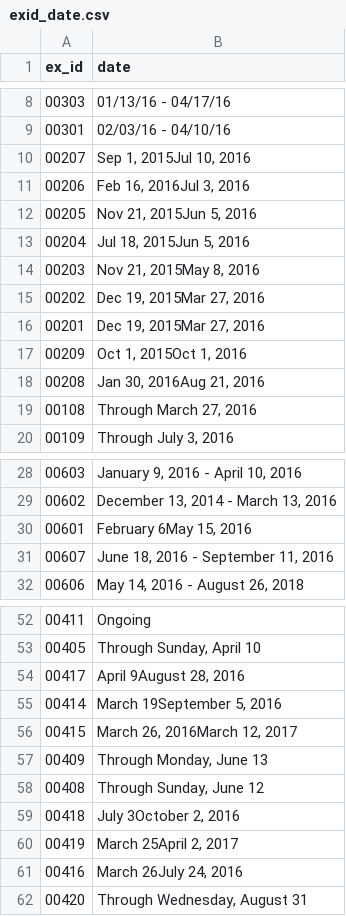
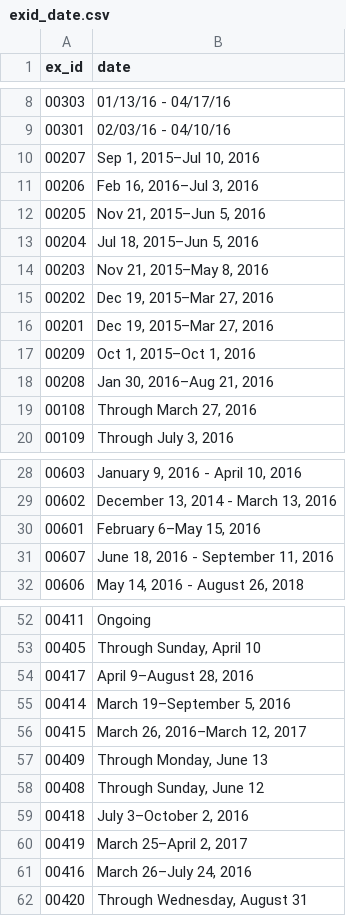
Before and after one commit to ccr122/ccr, a CSV file: artsearch/search/csvs/exid_date.csv, drawn as a sheet; only a part is shown, gaps mark what is left out; the diff covers the shown part only.

```diff
--- a/artsearch/search/csvs/exid_date.csv
+++ b/artsearch/search/csvs/exid_date.csv
@@ -9,11 +9,11 @@ ex_id|date
 00301|02/03/16 - 04/10/16
-00207|Sep 1, 2015Jul 10, 2016
-00206|Feb 16, 2016Jul 3, 2016
-00205|Nov 21, 2015Jun 5, 2016
-00204|Jul 18, 2015Jun 5, 2016
-00203|Nov 21, 2015May 8, 2016
-00202|Dec 19, 2015Mar 27, 2016
-00201|Dec 19, 2015Mar 27, 2016
-00209|Oct 1, 2015Oct 1, 2016
-00208|Jan 30, 2016Aug 21, 2016
+00207|Sep 1, 2015–Jul 10, 2016
+00206|Feb 16, 2016–Jul 3, 2016
+00205|Nov 21, 2015–Jun 5, 2016
+00204|Jul 18, 2015–Jun 5, 2016
+00203|Nov 21, 2015–May 8, 2016
+00202|Dec 19, 2015–Mar 27, 2016
+00201|Dec 19, 2015–Mar 27, 2016
+00209|Oct 1, 2015–Oct 1, 2016
+00208|Jan 30, 2016–Aug 21, 2016
 00108|Through March 27, 2016
@@ -29,3 +29,3 @@ ex_id|date
 00602|December 13, 2014 - March 13, 2016
-00601|February 6May 15, 2016
+00601|February 6–May 15, 2016
 00607|June 18, 2016 - September 11, 2016
@@ -53,10 +53,10 @@ ex_id|date
 00405|Through Sunday, April 10
-00417|April 9August 28, 2016
-00414|March 19September 5, 2016
-00415|March 26, 2016March 12, 2017
+00417|April 9–August 28, 2016
+00414|March 19–September 5, 2016
+00415|March 26, 2016–March 12, 2017
 00409|Through Monday, June 13
 00408|Through Sunday, June 12
-00418|July 3October 2, 2016
-00419|March 25April 2, 2017
-00416|March 26July 24, 2016
+00418|July 3–October 2, 2016
+00419|March 25–April 2, 2017
+00416|March 26–July 24, 2016
 00420|Through Wednesday, August 31
```
Also changed, not shown: 1 edited cell elsewhere in this file, artsearch/search/csvs/exid_title.csv, 4 other files.
